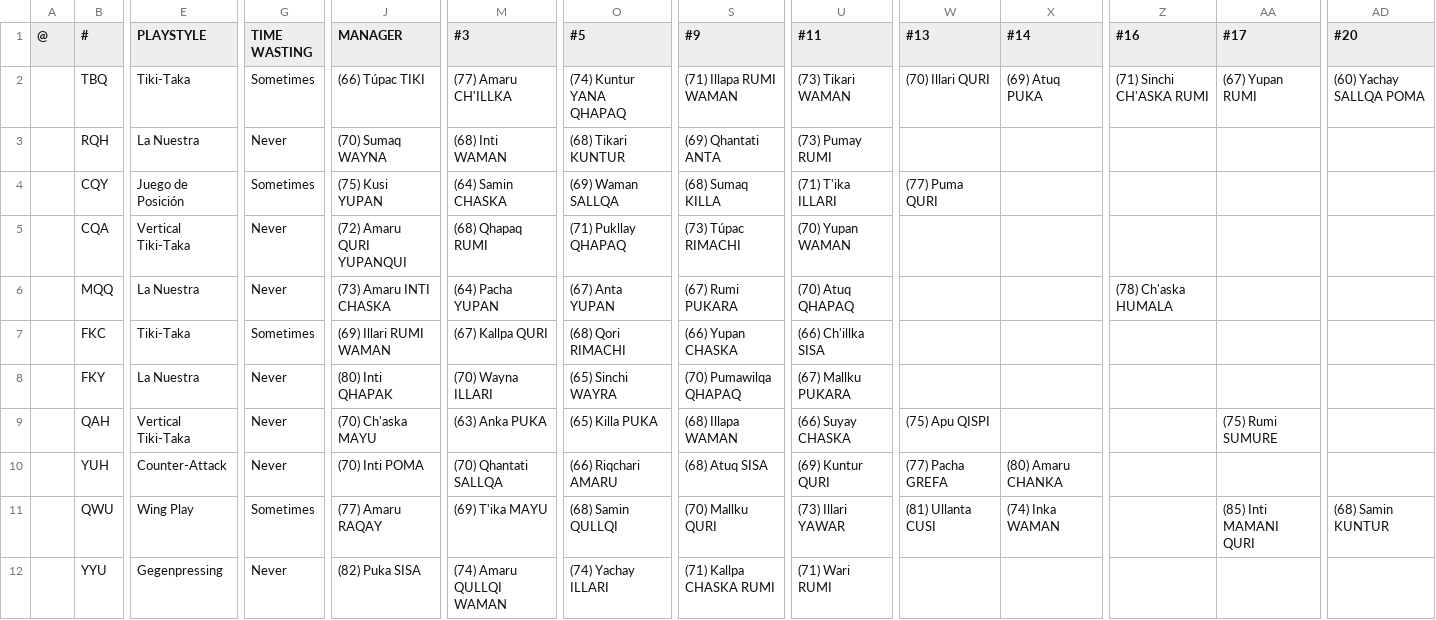
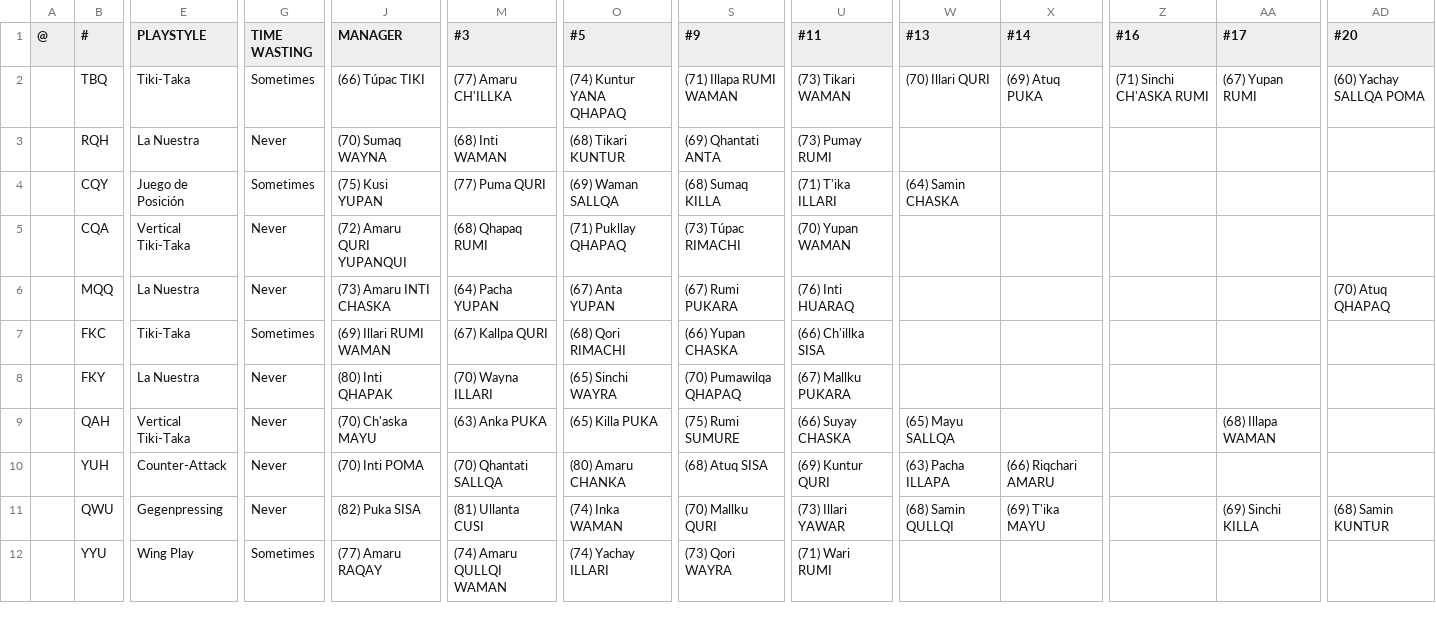
Before and after one commit to auroruse/avium-football-engine, a TSV file: src/presets/ANT.tsv, drawn as a sheet; only a part is shown, gaps mark what is left out; the diff covers the shown part only; the diff names each change by its address in the sheet, - before the commit and + after, or states it on an @@ line.

```diff
--- a/src/presets/ANT.tsv
+++ b/src/presets/ANT.tsv
-M4 (#3): (64) Samin CHASKA
+M4 (#3): (77) Puma QURI
-W4 (#13): (77) Puma QURI
+W4 (#13): (64) Samin CHASKA
-U6 (#11): (70) Atuq QHAPAQ
+U6 (#11): (76) Inti HUARAQ
-Z6 (#16): (78) Ch'aska HUMALA
+Z6 (#16): (empty)
-AD6 (#20): (empty)
+AD6 (#20): (70) Atuq QHAPAQ
-S9 (#9): (68) Illapa WAMAN
+S9 (#9): (75) Rumi SUMURE
-W9 (#13): (75) Apu QISPI
+W9 (#13): (65) Mayu SALLQA
-AA9 (#17): (75) Rumi SUMURE
+AA9 (#17): (68) Illapa WAMAN
-O10 (#5): (66) Riqchari AMARU
+O10 (#5): (80) Amaru CHANKA
-W10 (#13): (77) Pacha GREFA
+W10 (#13): (63) Pacha ILLAPA
-X10 (#14): (80) Amaru CHANKA
+X10 (#14): (66) Riqchari AMARU
-E11 (PLAYSTYLE): Wing Play
+E11 (PLAYSTYLE): Gegenpressing
-G11 (TIME WASTING): Sometimes
+G11 (TIME WASTING): Never
-J11 (MANAGER): (77) Amaru RAQAY
+J11 (MANAGER): (82) Puka SISA
-M11 (#3): (69) T'ika MAYU
+M11 (#3): (81) Ullanta CUSI
-O11 (#5): (68) Samin QULLQI
+O11 (#5): (74) Inka WAMAN
-W11 (#13): (81) Ullanta CUSI
+W11 (#13): (68) Samin QULLQI
-X11 (#14): (74) Inka WAMAN
+X11 (#14): (69) T'ika MAYU
-AA11 (#17): (85) Inti MAMANI QURI
+AA11 (#17): (69) Sinchi KILLA
-E12 (PLAYSTYLE): Gegenpressing
+E12 (PLAYSTYLE): Wing Play
-G12 (TIME WASTING): Never
+G12 (TIME WASTING): Sometimes
-J12 (MANAGER): (82) Puka SISA
+J12 (MANAGER): (77) Amaru RAQAY
-S12 (#9): (71) Kallpa CHASKA RUMI
+S12 (#9): (73) Qori WAYRA
```
Also changed, not shown: 29 edited cells elsewhere in this file, public/avium/pstats/trades.tsv, 2 other files.
